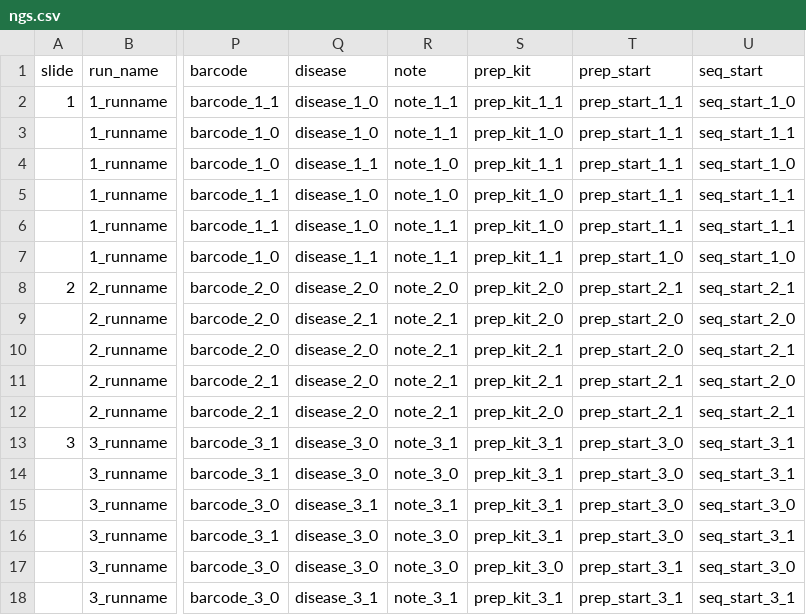
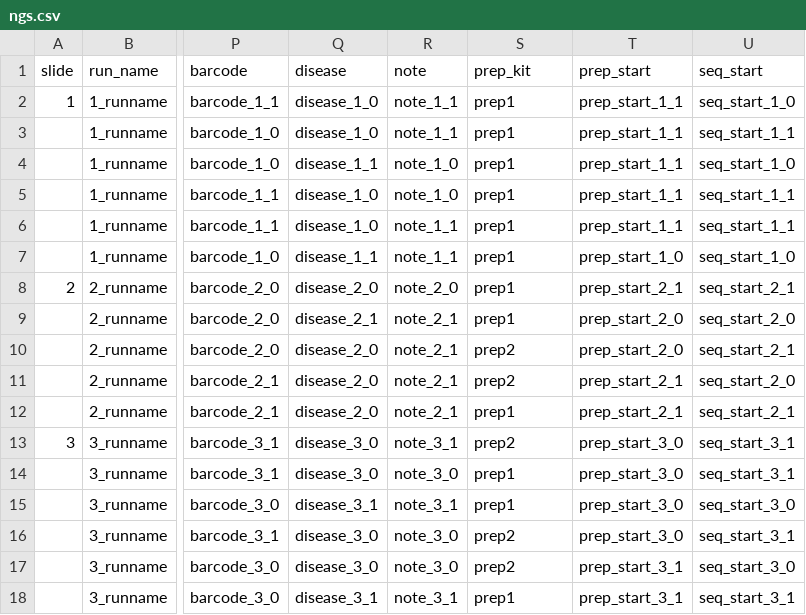
Before and after one commit to lisosia/add_gui, a CSV file: sim/ngs.csv, drawn as a sheet; only a part is shown, gaps mark what is left out; the diff names each change by its address in the sheet, - before the commit and + after, or states it on an @@ line.

```diff
--- a/sim/ngs.csv
+++ b/sim/ngs.csv
-S2 (prep_kit): prep_kit_1_1
+S2 (prep_kit): prep1
-S3 (prep_kit): prep_kit_1_0
+S3 (prep_kit): prep1
-S4 (prep_kit): prep_kit_1_1
+S4 (prep_kit): prep1
-S5:S6 (prep_kit): prep_kit_1_0
+S5:S6 (prep_kit): prep1
-S7 (prep_kit): prep_kit_1_1
+S7 (prep_kit): prep1
-S8:S9 (prep_kit): prep_kit_2_0
+S8:S9 (prep_kit): prep1
-S10:S11 (prep_kit): prep_kit_2_1
+S10:S11 (prep_kit): prep2
-S12 (prep_kit): prep_kit_2_0
+S12 (prep_kit): prep1
-S13 (prep_kit): prep_kit_3_1
+S13 (prep_kit): prep2
-S14:S15 (prep_kit): prep_kit_3_1
+S14:S15 (prep_kit): prep1
-S16 (prep_kit): prep_kit_3_1
+S16 (prep_kit): prep2
-S17 (prep_kit): prep_kit_3_0
+S17 (prep_kit): prep2
-S18 (prep_kit): prep_kit_3_1
+S18 (prep_kit): prep1
```
Also changed, not shown: 2 other files.
